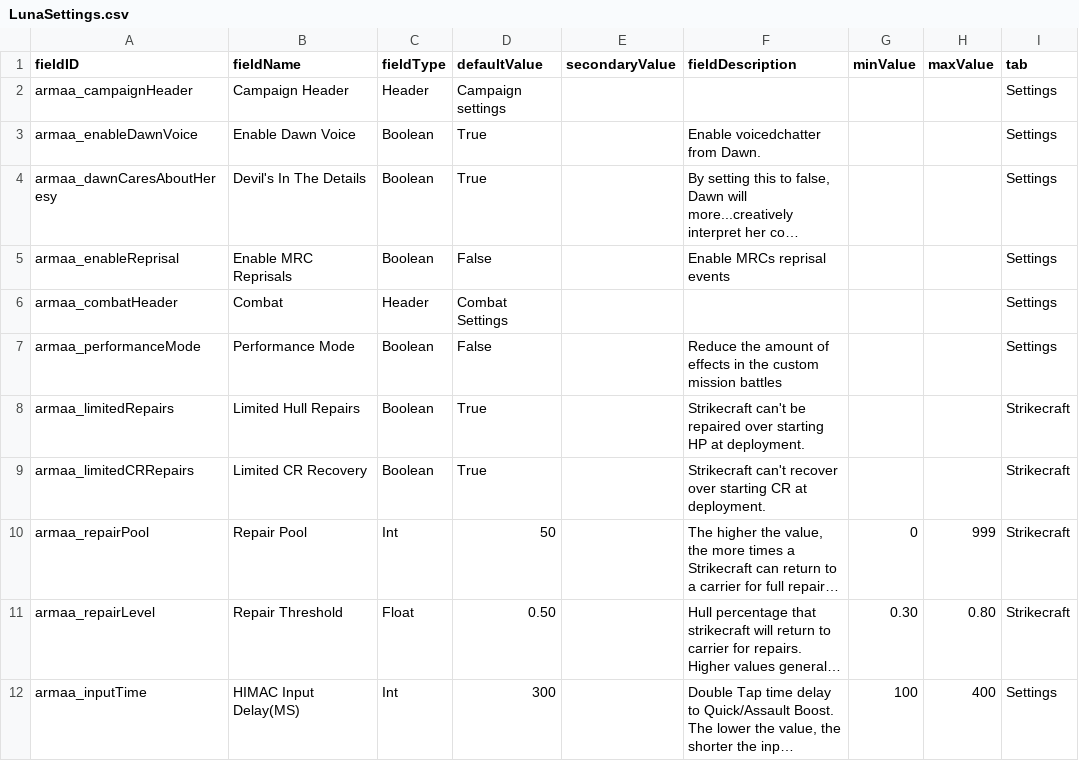
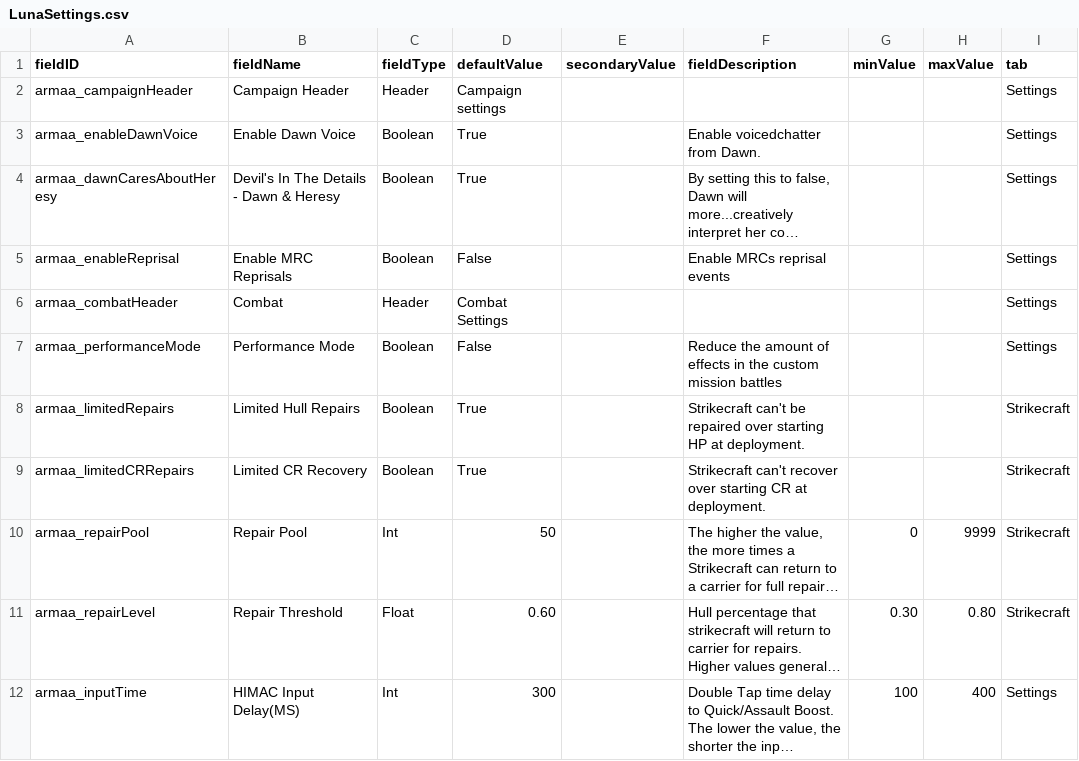
Before and after one commit to gomarz/SS-armaa, a CSV file: data/config/LunaSettings.csv, drawn as a sheet; only a part is shown; long unchanged cells end in …; the diff names each change by its address in the sheet, - before the commit and + after, or states it on an @@ line.

```diff
--- a/data/config/LunaSettings.csv
+++ b/data/config/LunaSettings.csv
-B4 (fieldName): Devil's In The Details
+B4 (fieldName): Devil's In The Details - Dawn & Heresy
-H10 (maxValue): 999
+H10 (maxValue): 9999
-D11 (defaultValue): 0.50
+D11 (defaultValue): 0.60
```
Also changed, not shown: data/campaign/rules.csv, data/hulls/ship_data.csv, 26 other files.
